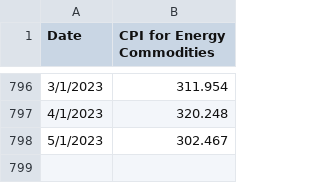
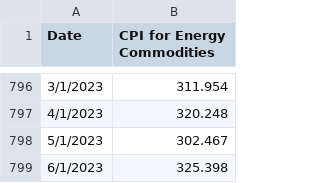
Before and after one commit to easyyliu/mining_collections, a CSV file: cpi.csv, drawn as a sheet; only a part is shown, gaps mark what is left out.

Commit message:
Update cpi.csv

```diff
--- a/cpi.csv
+++ b/cpi.csv
@@ -798 +798,2 @@ Date,CPI for Energy Commodities
 5/1/2023,302.467
+6/1/2023,325.398
```
